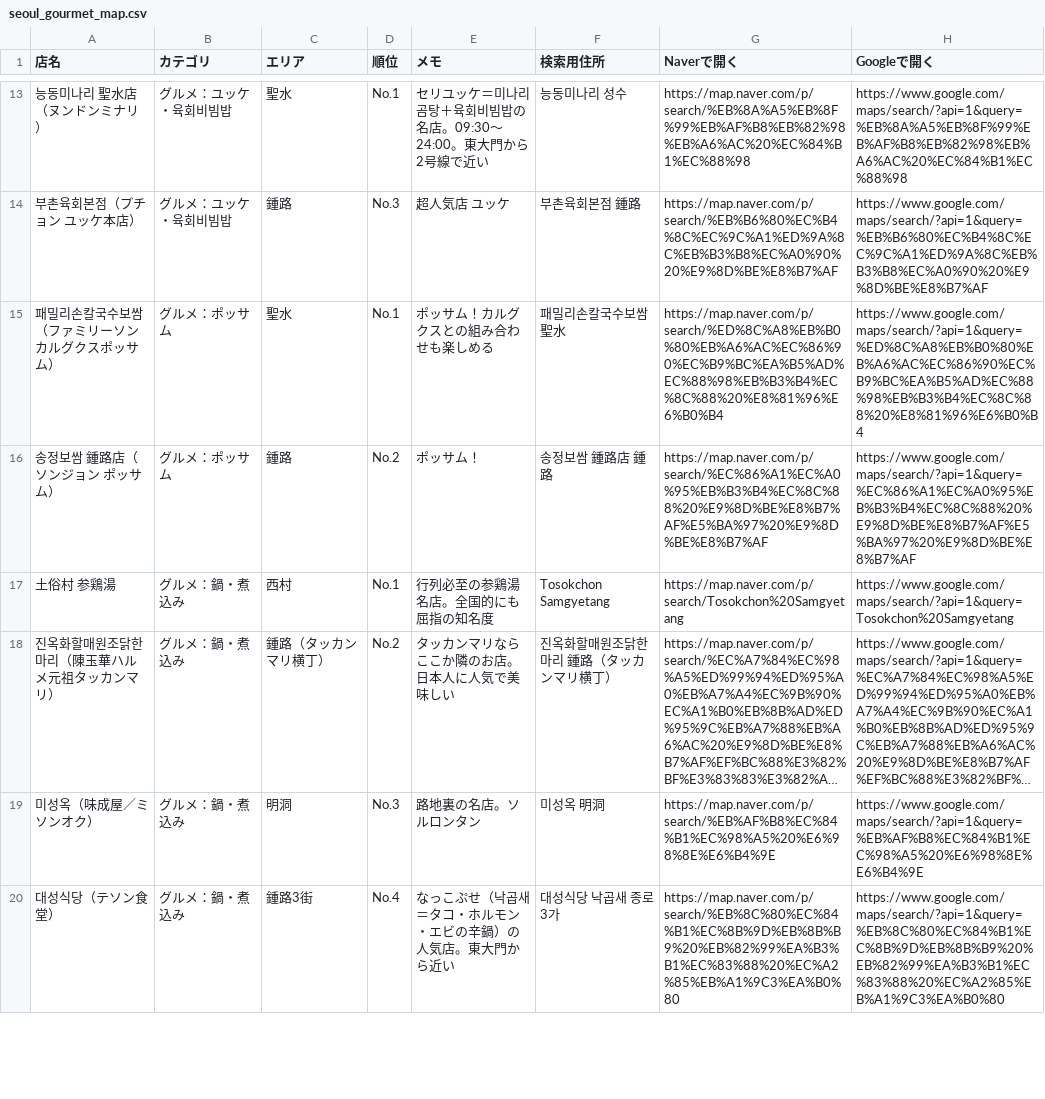
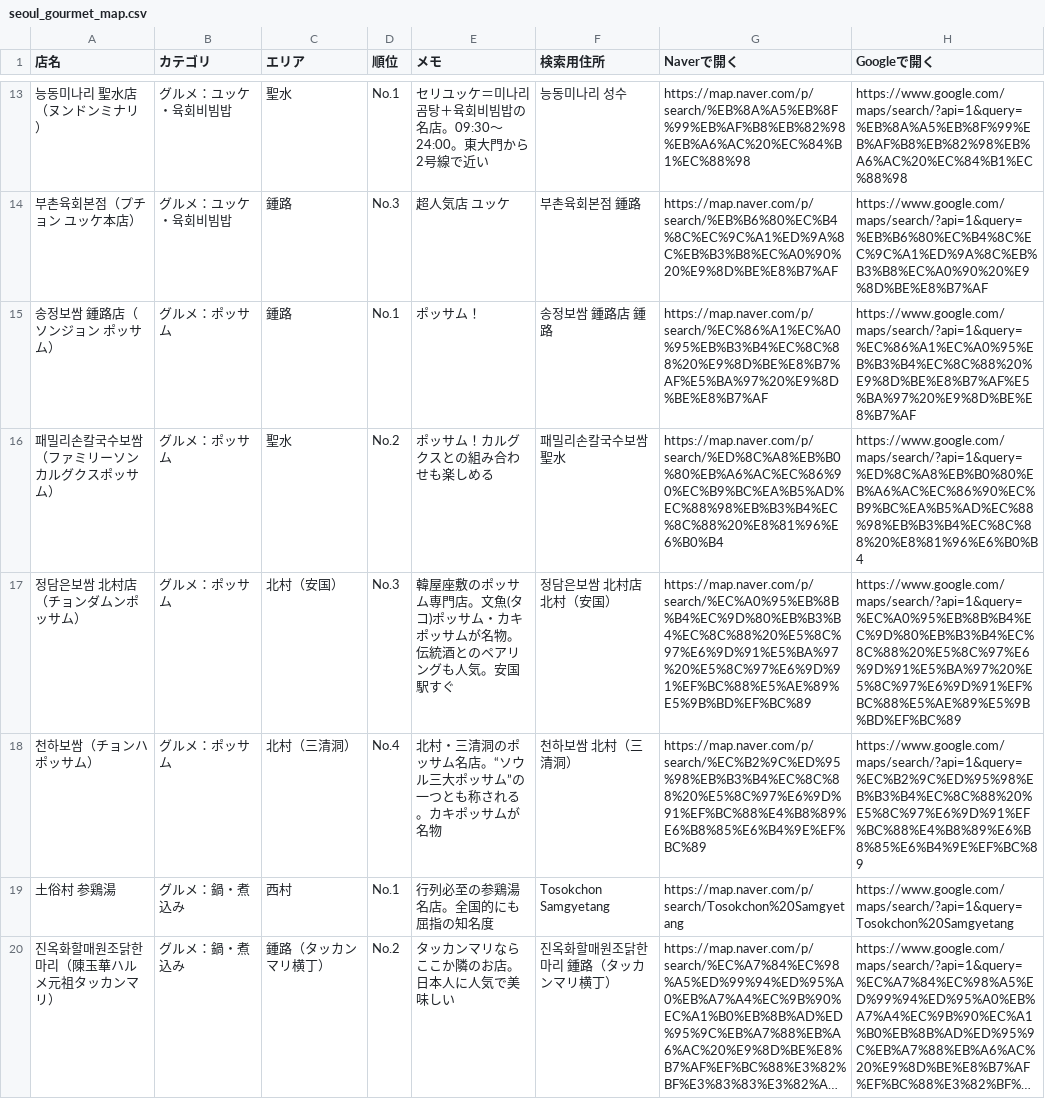
Before and after one commit to MasatoshiSano/seoul, a CSV file: seoul_gourmet_map.csv, drawn as a sheet; only a part is shown, gaps mark what is left out; the shorter side is filled out with more unchanged rows; long unchanged cells end in ….

```diff
--- a/seoul_gourmet_map.csv
+++ b/seoul_gourmet_map.csv
@@ -14,4 +14,6 @@
 부촌육회본점（プチョン ユッケ本店）,グルメ：ユッケ・육회비빔밥,鍾路,No.3,超人気店 ユッケ,부촌육회본점 鍾路,https://map.naver.com/p/search/%EB%B6%80%EC%B4%8C%EC%9C%A1%ED%9A%8C%EB%B3%B8%EC%A0%90%20%E9%8D%BE%E8%B7%AF,https://www.google.com/maps/search/?api=1&query=%EB%B6%80%EC%B4%8C%EC%9C%A1%ED%9A%8C%EB%B3%B8%EC%A0%90%20%E9%8D%BE%E8%B7%AF
-패밀리손칼국수보쌈（ファミリーソン カルグクスポッサム）,グルメ：ポッサム,聖水,No.1,ポッサム！カルグクスとの組み合わせも楽しめる,패밀리손칼국수보쌈 聖水,https://map.naver.com/p/search/%ED%8C%A8%EB%B0%80%EB%A6%AC%EC%86%90%EC%B9%BC%EA%B5%AD%EC%88%98%EB%B3%B4%EC%8C%88%20%E8%81%96%E6%B0%B4,https://www.google.com/maps/search/?api=1&query=%ED%8C%A8%EB%B0%80%EB%A6%AC%EC%86%90%EC%B9%BC%EA%B5%AD%EC%88%98%EB%B3%B4%EC%8C%88%20%E8%81%96%E6%B0%B4
-송정보쌈 鍾路店（ソンジョン ポッサム）,グルメ：ポッサム,鍾路,No.2,ポッサム！,송정보쌈 鍾路店 鍾路,https://map.naver.com/p/search/%EC%86%A1%EC%A0%95%EB%B3%B4%EC%8C%88%20%E9%8D%BE%E8%B7%AF%E5%BA%97%20%E9%8D%BE%E8%B7%AF,https://www.google.com/maps/search/?api=1&query=%EC%86%A1%EC%A0%95%EB%B3%B4%EC%8C%88%20%E9%8D%BE%E8%B7%AF%E5%BA%97%20%E9%8D%BE%E8%B7%AF
+송정보쌈 鍾路店（ソンジョン ポッサム）,グルメ：ポッサム,鍾路,No.1,ポッサム！,송정보쌈 鍾路店 鍾路,https://map.naver.com/p/search/%EC%86%A1%EC%A0%95%EB%B3%B4%EC%8C%88%20%E9%8D%BE%E8%B7%AF%E5%BA%97%20%E9%8D%BE%E8%B7%AF,https://www.google.com/maps/search/?api=1&query=%EC%86%A1%EC%A0%95%EB%B3%B4%EC%8C%88%20%E9%8D%BE%E8%B7%AF%E5%BA%97%20%E9%8D%BE%E8%B7%AF
+패밀리손칼국수보쌈（ファミリーソン カルグクスポッサム）,グルメ：ポッサム,聖水,No.2,ポッサム！カルグクスとの組み合わせも楽しめる,패밀리손칼국수보쌈 聖水,https://map.naver.com/p/search/%ED%8C%A8%EB%B0%80%EB%A6%AC%EC%86%90%EC%B9%BC%EA%B5%AD%EC%88%98%EB%B3%B4%EC%8C%88%20%E8%81%96%E6%B0%B4,https://www.google.com/maps/search/?api=1&query=%ED%8C%A8%EB%B0%80%EB%A6%AC%EC%86%90%EC%B9%BC%EA%B5%AD%EC%88%98%EB%B3%B4%EC%8C%88%20%E8%81%96%E6%B0%B4
+정담은보쌈 北村店（チョンダムンポッサム）,グルメ：ポッサム,北村（安国）,No.3,韓屋座敷のポッサム専門店。文魚(タコ)ポッサム・カキポッサムが名物。伝統酒とのペアリングも人気。安国駅すぐ,정담은보쌈 北村店 北村（安国）,https://map.naver.com/p/search/%EC%A0%95%EB%8B%B4%EC%9D%80%EB%B3%B4%EC%8C%88%20%E5%8C%97%E6%9D%91%E5%BA%97%20%E5%8C%97%E6%9D%91%EF%BC%88%E5%AE%89%E5%9B%BD%EF%BC%89,https://www.google.com/maps/search/?api=1&query=%EC%A0%95%EB%8B%B4%EC%9D%80%EB%B3%B4%EC%8C%88%20%E5%8C%97%E6%9D%91%E5%BA%97%20%E5%8C%97%E6%9D%91%EF%BC%88%E5%AE%89%E5%9B%BD%EF%BC%89
+천하보쌈（チョンハポッサム）,グルメ：ポッサム,北村（三清洞）,No.4,北村・三清洞のポッサム名店。“ソウル三大ポッサム”の一つとも称される。カキポッサムが名物,천하보쌈 北村（三清洞）,https://map.naver.com/p/search/%EC%B2%9C%ED%95%98%EB%B3%B4%EC%8C%88%20%E5%8C%97%E6%9D%91%EF%BC%88%E4%B8%89%E6%B8%85%E6%B4%9E%EF%BC%89,https://www.google.com/maps/search/?api=1&query=%EC%B2%9C%ED%95%98%EB%B3%B4%EC%8C%88%20%E5%8C%97%E6%9D%91%EF%BC%88%E4%B8%89%E6%B8%85%E6%B4%9E%EF%BC%89
 土俗村 参鶏湯,グルメ：鍋・煮込み,西村,No.1,行列必至の参鶏湯名店。全国的にも屈指の知名度,Tosokchon Samgyetang,https://map.naver.com/p/search/Tosokchon%20Samgyetang,https://www.google.com/maps/search/?api=1&query=Tosokchon%20Samgyetang
```
Also changed, not shown: 1 other file.
